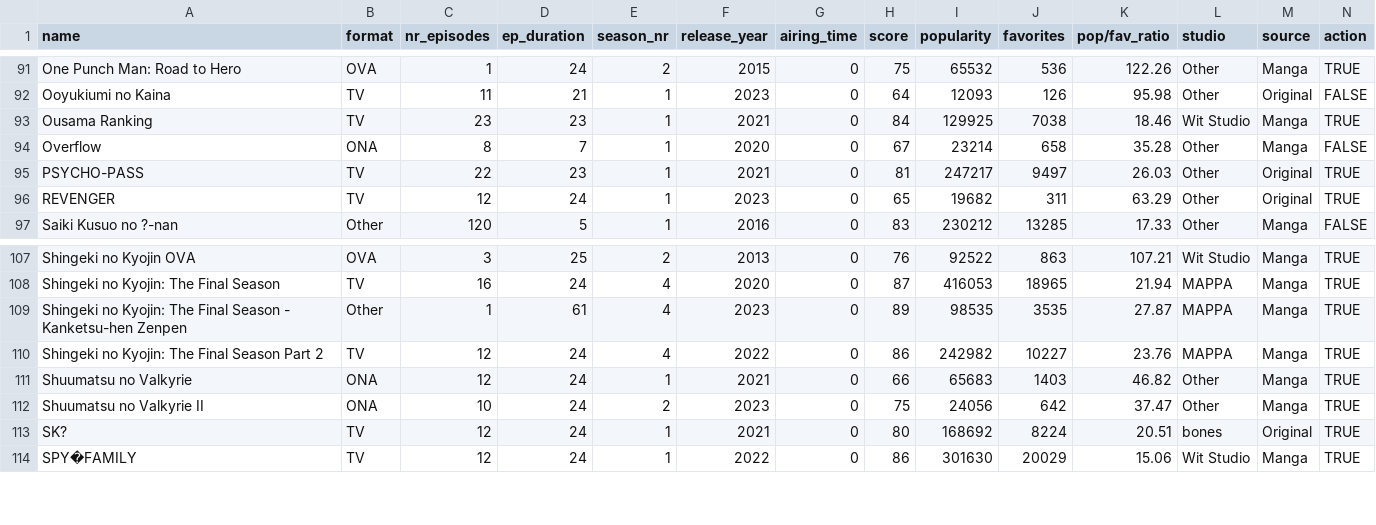
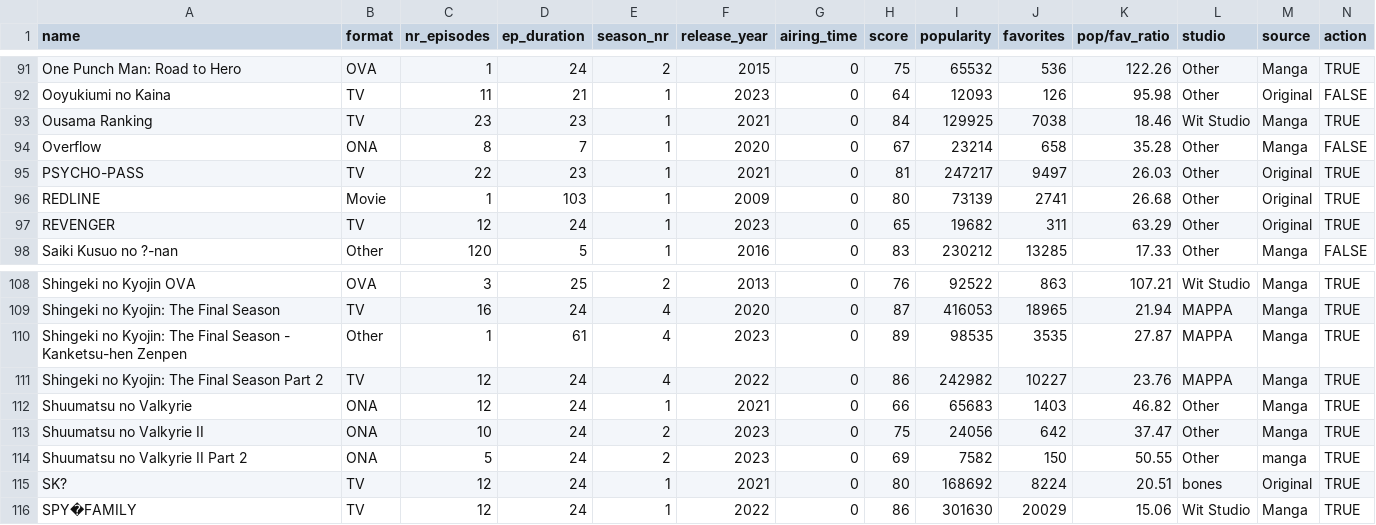
Before and after one commit to ricardofig016/AnimeDecisionTree, a CSV file: dataset.csv, drawn as a sheet; only a part is shown, gaps mark what is left out; rows hold the shown columns only; the diff names each change by its address in the sheet, - before the commit and + after, or states it on an @@ line.

Commit message:
added redline and shumatsu no...II part 2

```diff
--- a/dataset.csv
+++ b/dataset.csv
+row 96: REDLINE | Movie | 1 | 103 | 1 | 2009 | 0 | 80 | 73139 | 2741 | 26.68 | Other | Original | TRUE
+row 114: Shuumatsu no Valkyrie II Part 2 | ONA | 5 | 24 | 2 | 2023 | 0 | 69 | 7582 | 150 | 50.55 | Other | manga | TRUE
```
